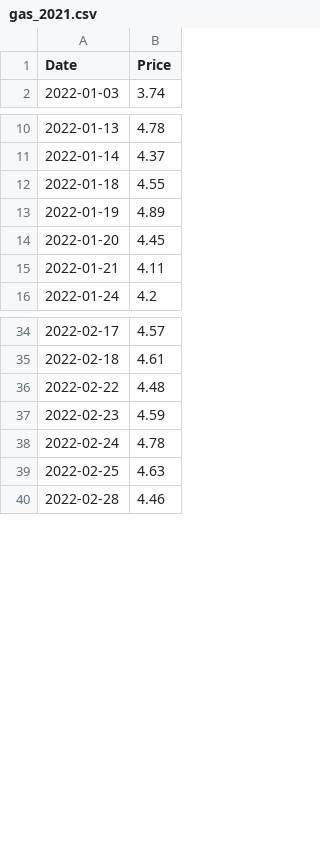
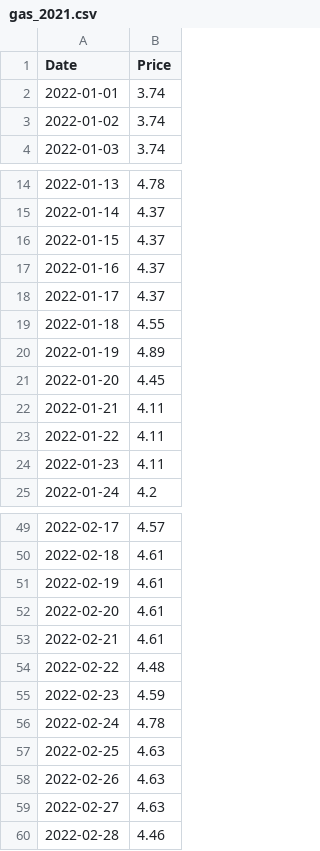
Before and after one commit to com-480-data-visualization/datavis-project-2022-independentua, a CSV file: data/gas_2021.csv, drawn as a sheet; only a part is shown, gaps mark what is left out; the diff covers the shown part only; the diff names each change by its address in the sheet, - before the commit and + after, or states it on an @@ line.

```diff
--- a/data/gas_2021.csv
+++ b/data/gas_2021.csv
+row 2: 2022-01-01 | 3.74
+row 3: 2022-01-02 | 3.74
+row 16: 2022-01-15 | 4.37
+row 17: 2022-01-16 | 4.37
+row 18: 2022-01-17 | 4.37
+row 23: 2022-01-22 | 4.11
+row 24: 2022-01-23 | 4.11
+row 51: 2022-02-19 | 4.61
+row 52: 2022-02-20 | 4.61
+row 53: 2022-02-21 | 4.61
+row 58: 2022-02-26 | 4.63
+row 59: 2022-02-27 | 4.63
```
Also changed, not shown: 53 added rows elsewhere in this file.
